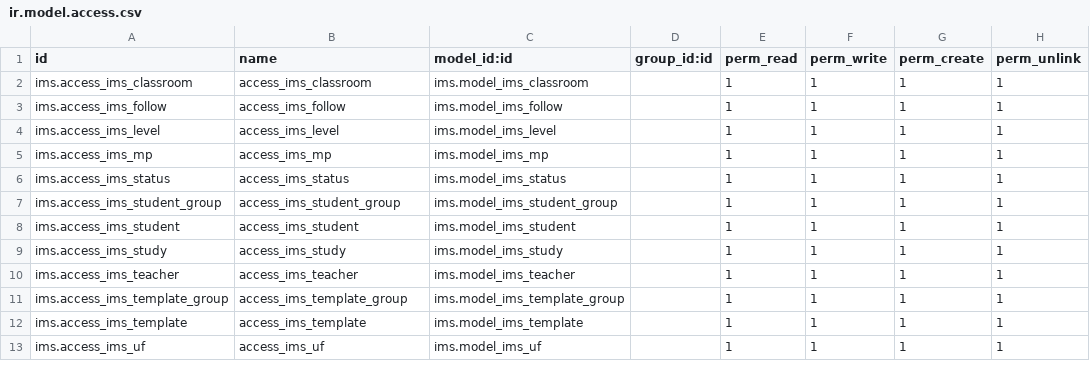
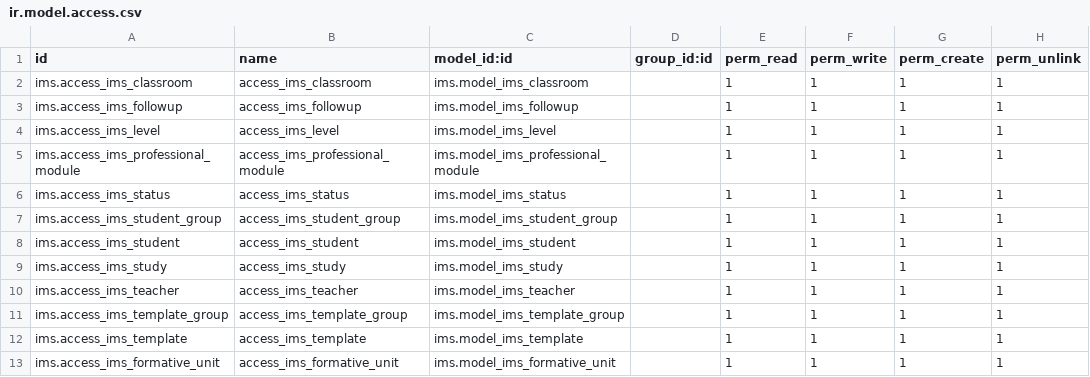
Before and after one commit to ElPuig/IMS, a CSV file: security/ir.model.access.csv, drawn as a sheet.

Commit message:
models and atributes have been renamed (enflish)

```diff
--- a/security/ir.model.access.csv
+++ b/security/ir.model.access.csv
@@ -2,5 +2,5 @@ id,name,model_id:id,group_id:id,perm_read,perm_write,perm_create,perm_unlink
 ims.access_ims_classroom,access_ims_classroom,ims.model_ims_classroom,,1,1,1,1
-ims.access_ims_follow,access_ims_follow,ims.model_ims_follow,,1,1,1,1
+ims.access_ims_followup,access_ims_followup,ims.model_ims_followup,,1,1,1,1
 ims.access_ims_level,access_ims_level,ims.model_ims_level,,1,1,1,1
-ims.access_ims_mp,access_ims_mp,ims.model_ims_mp,,1,1,1,1
+ims.access_ims_professional_module,access_ims_professional_module,ims.model_ims_professional_module,,1,1,1,1
 ims.access_ims_status,access_ims_status,ims.model_ims_status,,1,1,1,1
@@ -12,2 +12,2 @@ ims.access_ims_template_group,access_ims_template_group,ims.model_ims_template_g
 ims.access_ims_template,access_ims_template,ims.model_ims_template,,1,1,1,1
-ims.access_ims_uf,access_ims_uf,ims.model_ims_uf,,1,1,1,1
+ims.access_ims_formative_unit,access_ims_formative_unit,ims.model_ims_formative_unit,,1,1,1,1
```
Also changed, not shown: 25 other files.
